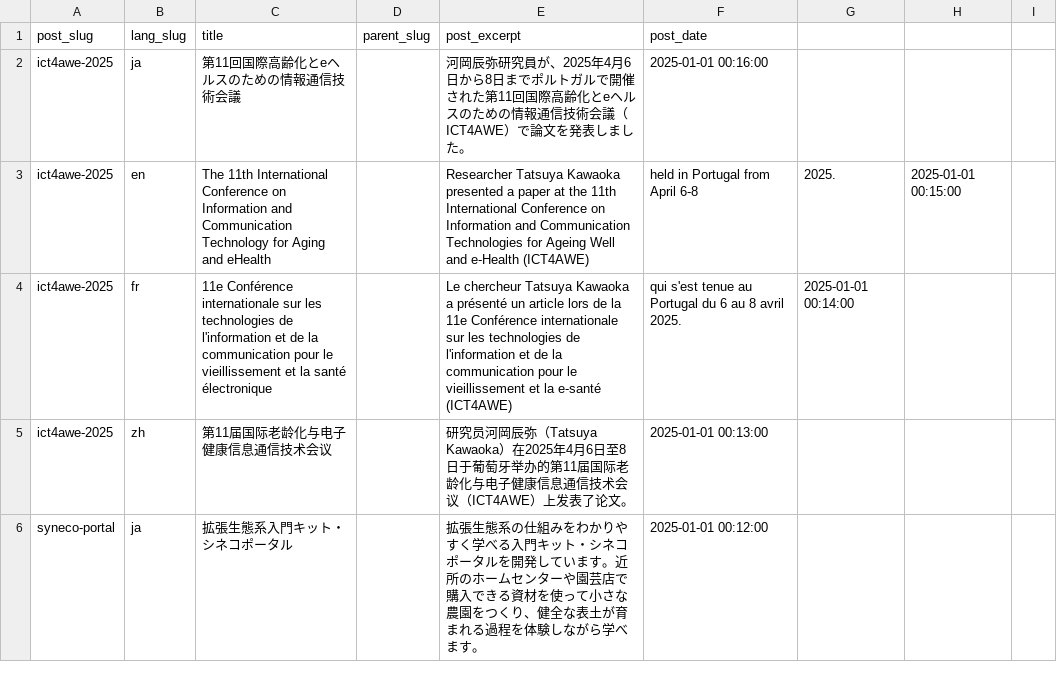
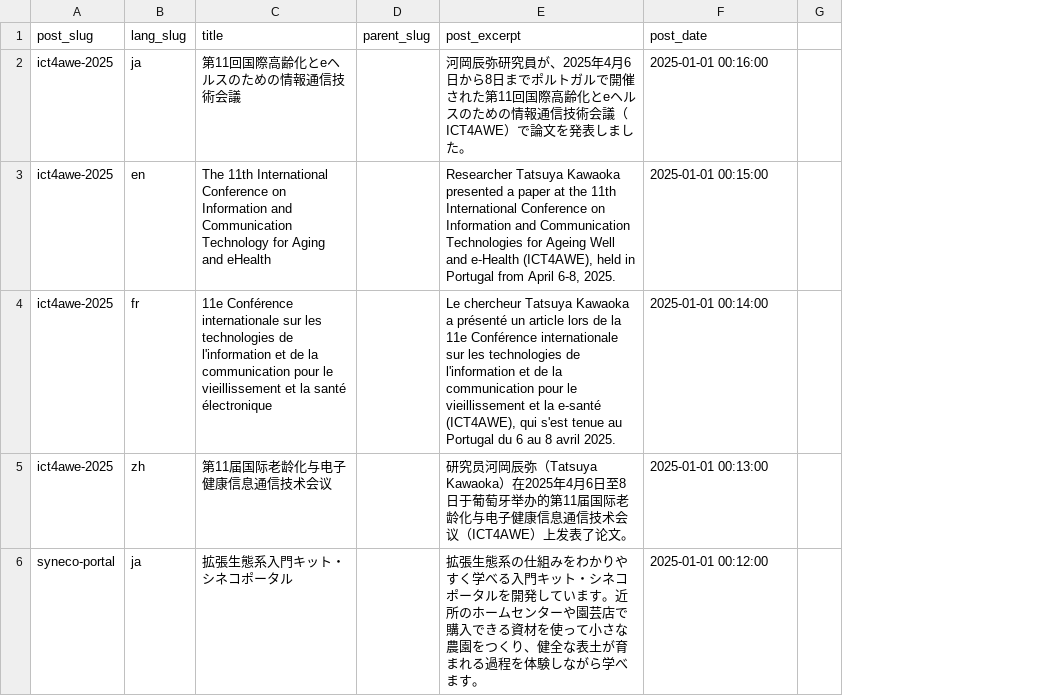
Before and after one commit to kazunorimiura/synecoculture-migrations, a CSV file: projects/content_files/title_mapping.csv, drawn as a sheet; only a part is shown; the diff covers the shown part only; the diff names each change by its address in the sheet, - before the commit and + after, or states it on an @@ line.

Commit message:
title_mapping.csvのセル値にカンマが混じっているところがあったため、エスケープされるように二重引用符で囲む

```diff
--- a/projects/content_files/title_mapping.csv
+++ b/projects/content_files/title_mapping.csv
-column G, rows 3-4: 2025. | 2025-01-01 00:14:00
-column H, row 3: 2025-01-01 00:15:00
-E3 (post_excerpt): …and e-Health (ICT4AWE)
+E3 (post_excerpt): …and e-Health (ICT4AWE), held in Portugal from April 6-8, 2025.
-F3 (post_date): held in Portugal from April 6-8
+F3 (post_date): 2025-01-01 00:15:00
-E4 (post_excerpt): …la e-santé (ICT4AWE)
+E4 (post_excerpt): …la e-santé (ICT4AWE), qui s'est tenue au Portugal du 6 au 8 avril 2025.
-F4 (post_date): qui s'est tenue au Portugal du 6 au 8 avril 2025.
+F4 (post_date): 2025-01-01 00:14:00
```
Also changed, not shown: 9 edited cells elsewhere in this file, 5 other files.
